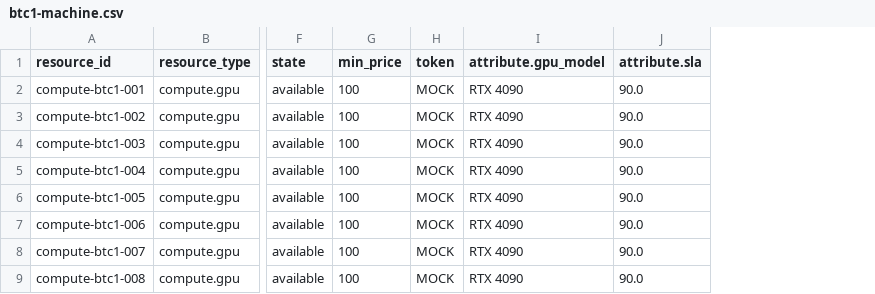
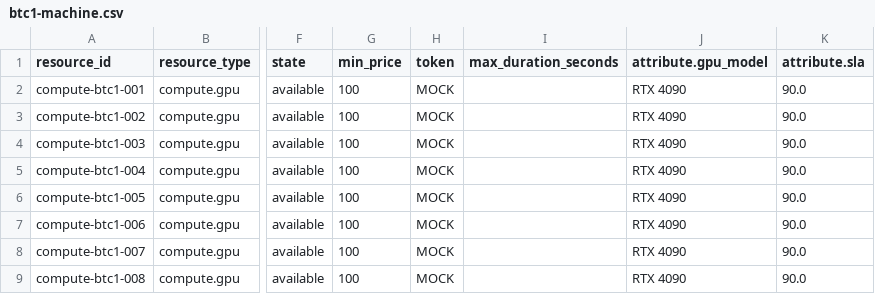
Before and after one commit to arkhai-io/simple-compute-market, a CSV file: storefront/src/market_storefront/data/btc1-machine.csv, drawn as a sheet; only a part is shown, gaps mark what is left out; the diff names each change by its address in the sheet, - before the commit and + after, or states it on an @@ line.

```diff
--- a/storefront/src/market_storefront/data/btc1-machine.csv
+++ b/storefront/src/market_storefront/data/btc1-machine.csv
+column I (max_duration_seconds), empty
```
Also changed, not shown: storefront/src/market_storefront/data/resources.sample.csv, storefront/src/market_storefront/data/ww1-machine.csv, 38 other files.
